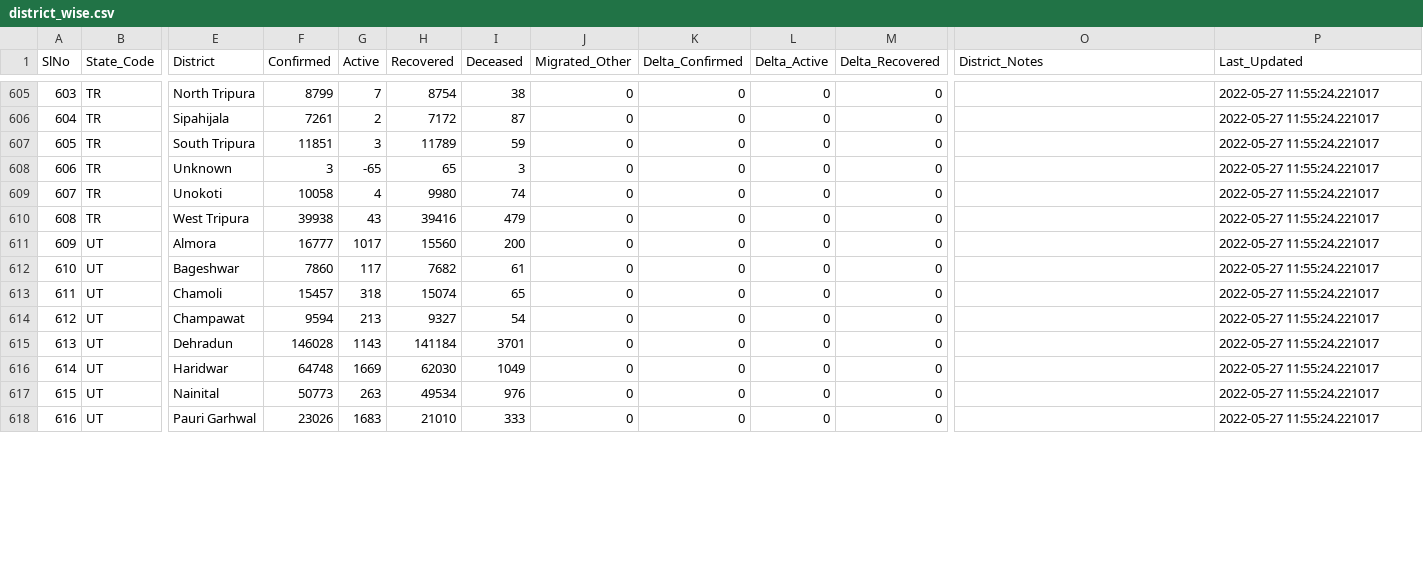
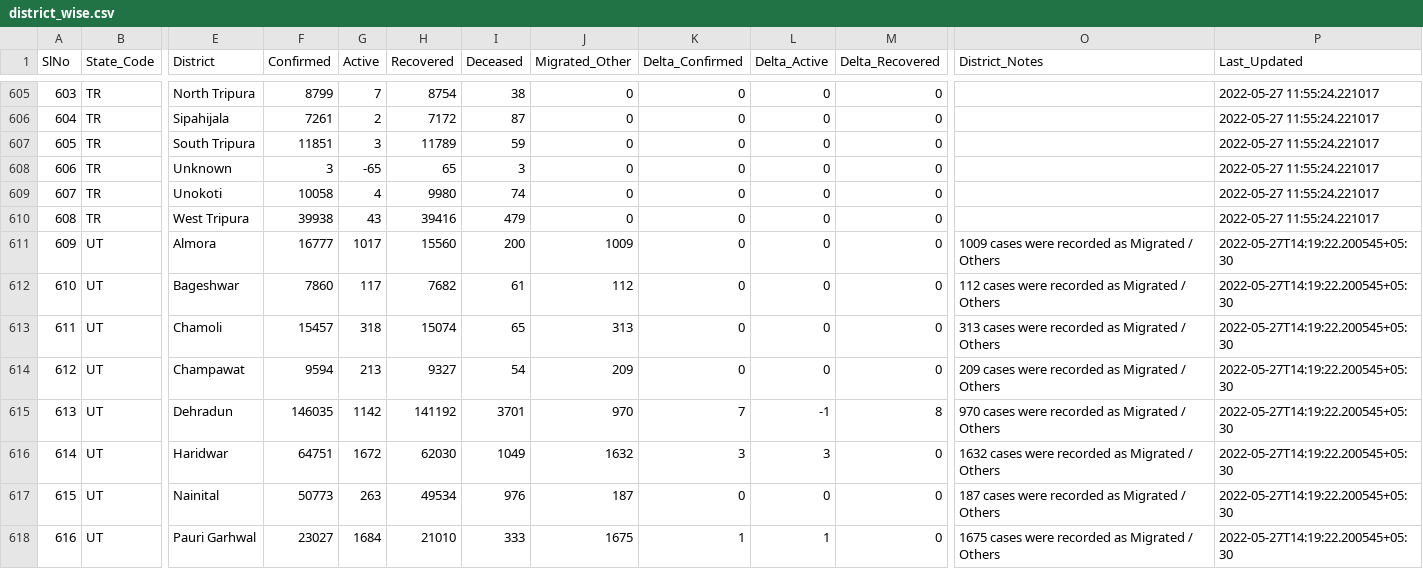
Before and after one commit to incovid19/data, a CSV file: csv/latest/district_wise.csv, drawn as a sheet; only a part is shown, gaps mark what is left out; the diff covers the shown part only; the diff names each change by its address in the sheet, - before the commit and + after, or states it on an @@ line.

```diff
--- a/csv/latest/district_wise.csv
+++ b/csv/latest/district_wise.csv
-J611 (Migrated_Other): 0
+J611 (Migrated_Other): 1009
-O611 (District_Notes): (empty)
+O611 (District_Notes): 1009 cases were recorded as Migrated / Others
-P611:P618 (Last_Updated): 2022-05-27 11:55:24.221017
+P611:P618 (Last_Updated): 2022-05-27T14:19:22.200545+05:30
-J612 (Migrated_Other): 0
+J612 (Migrated_Other): 112
-O612 (District_Notes): (empty)
+O612 (District_Notes): 112 cases were recorded as Migrated / Others
-J613 (Migrated_Other): 0
+J613 (Migrated_Other): 313
-O613 (District_Notes): (empty)
+O613 (District_Notes): 313 cases were recorded as Migrated / Others
-J614 (Migrated_Other): 0
+J614 (Migrated_Other): 209
-O614 (District_Notes): (empty)
+O614 (District_Notes): 209 cases were recorded as Migrated / Others
-F615 (Confirmed): 146028
+F615 (Confirmed): 146035
-G615 (Active): 1143
+G615 (Active): 1142
-H615 (Recovered): 141184
+H615 (Recovered): 141192
-J615 (Migrated_Other): 0
+J615 (Migrated_Other): 970
-K615 (Delta_Confirmed): 0
+K615 (Delta_Confirmed): 7
-L615 (Delta_Active): 0
+L615 (Delta_Active): -1
-M615 (Delta_Recovered): 0
+M615 (Delta_Recovered): 8
-O615 (District_Notes): (empty)
+O615 (District_Notes): 970 cases were recorded as Migrated / Others
-F616 (Confirmed): 64748
+F616 (Confirmed): 64751
-G616 (Active): 1669
+G616 (Active): 1672
-J616 (Migrated_Other): 0
+J616 (Migrated_Other): 1632
-K616 (Delta_Confirmed): 0
+K616 (Delta_Confirmed): 3
-L616 (Delta_Active): 0
+L616 (Delta_Active): 3
-O616 (District_Notes): (empty)
+O616 (District_Notes): 1632 cases were recorded as Migrated / Others
-J617 (Migrated_Other): 0
+J617 (Migrated_Other): 187
-O617 (District_Notes): (empty)
+O617 (District_Notes): 187 cases were recorded as Migrated / Others
-F618 (Confirmed): 23026
+F618 (Confirmed): 23027
-G618 (Active): 1683
+G618 (Active): 1684
-J618 (Migrated_Other): 0
+J618 (Migrated_Other): 1675
-K618 (Delta_Confirmed): 0
+K618 (Delta_Confirmed): 1
-L618 (Delta_Active): 0
+L618 (Delta_Active): 1
-O618 (District_Notes): (empty)
+O618 (District_Notes): 1675 cases were recorded as Migrated / Others
```
Also changed, not shown: 1 removed row, 25 edited cells and row numbers in column A elsewhere in this file, csv/latest/state_wise.csv, csv/latest/state_wise_daily.csv, 9 other files.
